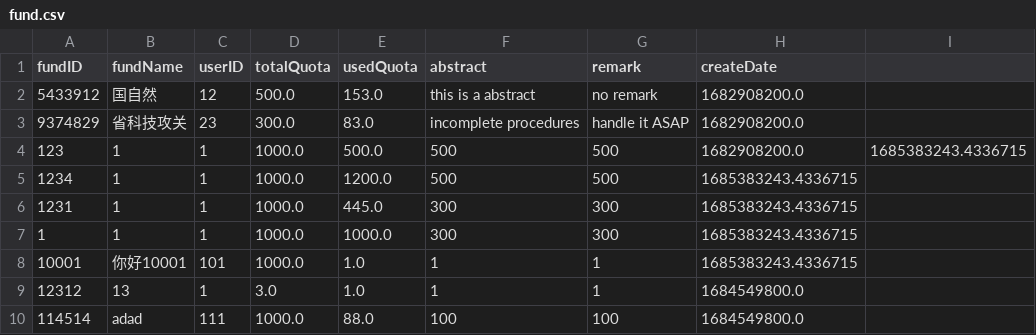
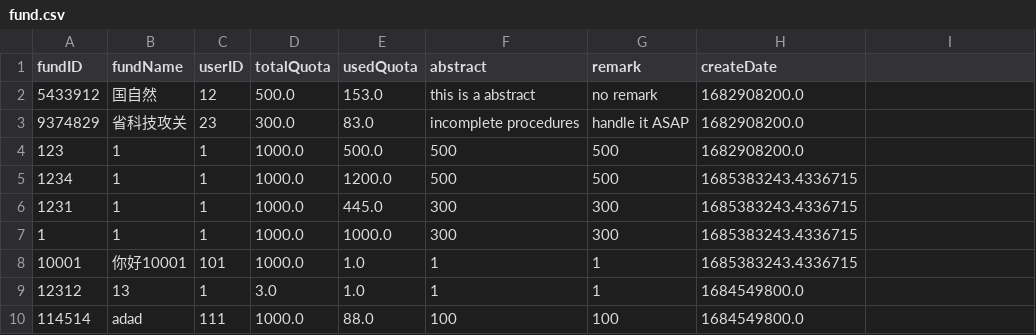
Before and after one commit to skylynf/SUSTechACD, a CSV file: backend/fund.csv, drawn as a sheet.

Commit message:
update

```diff
--- a/backend/fund.csv
+++ b/backend/fund.csv
@@ -3,3 +3,3 @@ fundID,fundName,userID,totalQuota,usedQuota,abstract,remark,createDate
 9374829,省科技攻关,23,300.0,83.0,incomplete procedures,handle it ASAP,1682908200.0
-123,1,1,1000.0,500.0,500,500,1682908200.0,1685383243.4336715
+123,1,1,1000.0,500.0,500,500,1682908200.0
 1234,1,1,1000.0,1200.0,500,500,1685383243.4336715
```
